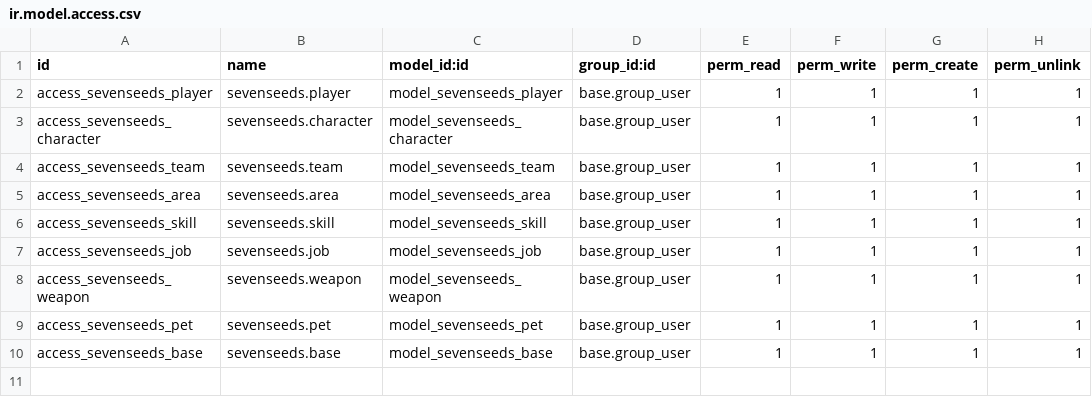
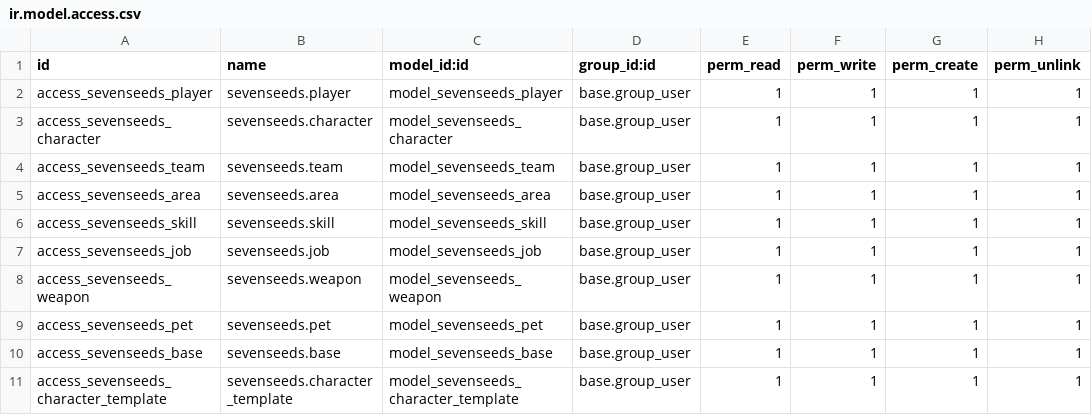
Before and after one commit to ooTWJoo/odoo2021_22_v2, a CSV file: sevenseeds/security/ir.model.access.csv, drawn as a sheet; the diff names each change by its address in the sheet, - before the commit and + after, or states it on an @@ line.

```diff
--- a/sevenseeds/security/ir.model.access.csv
+++ b/sevenseeds/security/ir.model.access.csv
+row 11: access_sevenseeds_character_template | sevenseeds.character_template | model_sevenseeds_character_template | base.group_user | 1 | 1 | 1 | 1
```
Also changed, not shown: 10 other files.
